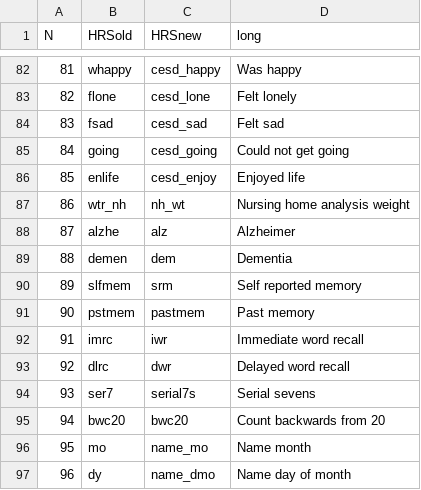
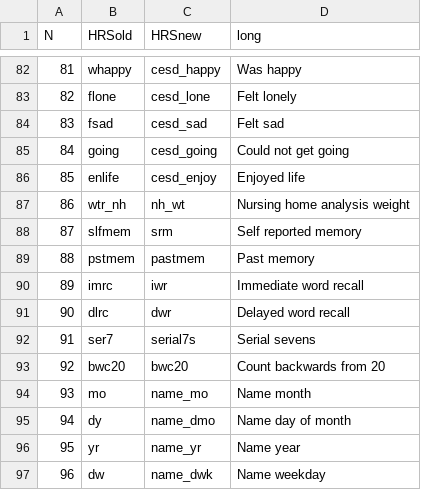
Before and after one commit to timriffe/IndepDyads, a CSV file: IndepDyads/Data/namechangesHRS.csv, drawn as a sheet; only a part is shown, gaps mark what is left out; the shorter side is filled out with more unchanged rows; removed rows and columns are numbered as before the commit, all else as after; the diff names each change by its address in the sheet, - before the commit and + after, or states it on an @@ line.

```diff
--- a/IndepDyads/Data/namechangesHRS.csv
+++ b/IndepDyads/Data/namechangesHRS.csv
-row 88: 87 | alzhe | alz | Alzheimer
-row 89: 88 | demen | dem | Dementia
@@ column A (N) renumbered from row 88 down @@
```
Also changed, not shown: 3 other files.
